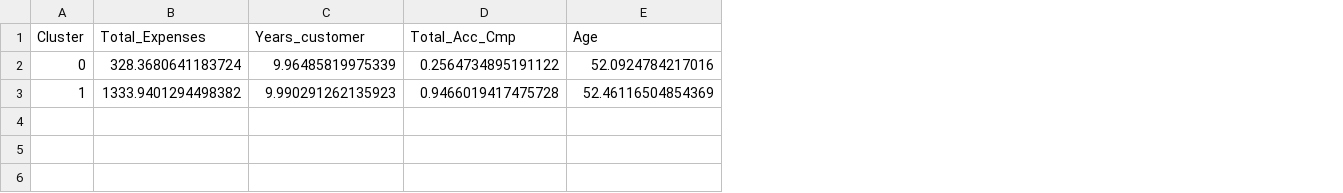
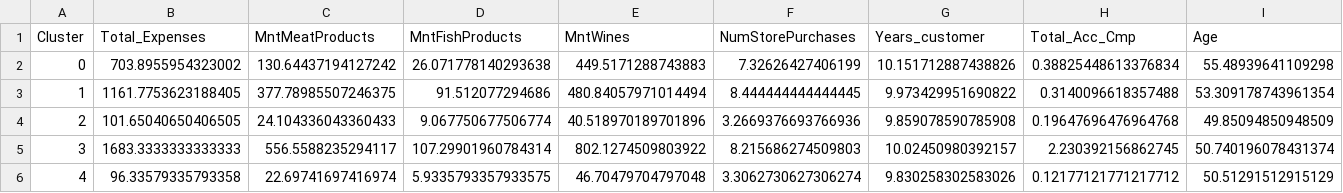
Before and after one commit to bkumaranbk/Identifying-High-Value-Customers-through-Cluster-based-Analysis-in-a-Real-world-Marketing-System, a CSV file: description_with_cluster.csv, drawn as a sheet; only a part is shown; addresses are those after the commit; rows hold the shown columns only; the diff covers the shown part only; the diff names each change by its address in the sheet, - before the commit and + after, or states it on an @@ line.

```diff
--- a/description_with_cluster.csv
+++ b/description_with_cluster.csv
+column C (MntMeatProducts), rows 2-3: 130.64437194127242 | 377.78985507246375
+column D (MntFishProducts), rows 2-3: 26.071778140293638 | 91.512077294686
+column E (MntWines), rows 2-3: 449.5171288743883 | 480.84057971014494
+column F (NumStorePurchases), rows 2-3: 7.32626427406199 | 8.444444444444445
-B2 (Total_Expenses): 328.3680641183724
+B2 (Total_Expenses): 703.8955954323002
-G2 (Years_customer): 9.96485819975339
+G2 (Years_customer): 10.151712887438826
-H2 (Total_Acc_Cmp): 0.2564734895191122
+H2 (Total_Acc_Cmp): 0.38825448613376834
-I2 (Age): 52.0924784217016
+I2 (Age): 55.48939641109298
-B3 (Total_Expenses): 1333.9401294498382
+B3 (Total_Expenses): 1161.7753623188405
-G3 (Years_customer): 9.990291262135923
+G3 (Years_customer): 9.973429951690822
-H3 (Total_Acc_Cmp): 0.9466019417475728
+H3 (Total_Acc_Cmp): 0.3140096618357488
-I3 (Age): 52.46116504854369
+I3 (Age): 53.309178743961354
+row 4: 2 | 101.65040650406505 | 24.104336043360433 | 9.067750677506774 | 40.518970189701896 | 3.2669376693766936 | 9.859078590785908 | 0.19647696476964768 | 49.85094850948509
+row 5: 3 | 1683.3333333333333 | 556.5588235294117 | 107.29901960784314 | 802.1274509803922 | 8.215686274509803 | 10.02450980392157 | 2.230392156862745 | 50.740196078431374
+row 6: 4 | 96.33579335793358 | 22.69741697416974 | 5.9335793357933575 | 46.70479704797048 | 3.3062730627306274 | 9.830258302583026 | 0.12177121771217712 | 50.51291512915129
```
Also changed, not shown: 6 edited cells elsewhere in this file, 3 other files.
